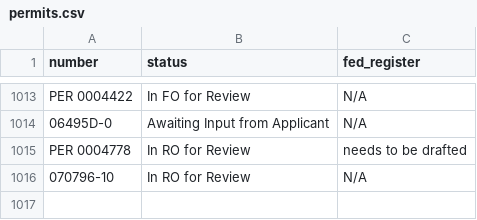
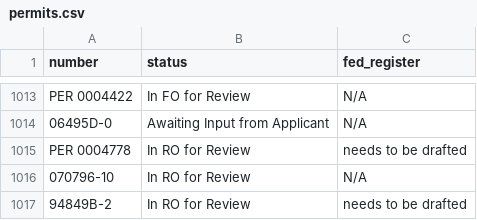
Before and after one commit to ktaylor63/southeast, a CSV file: src/data/permits.csv, drawn as a sheet; only a part is shown, gaps mark what is left out.

```diff
--- a/src/data/permits.csv
+++ b/src/data/permits.csv
@@ -1016 +1016,2 @@ PER 0004778,In RO for Review,needs to be drafted,,,,,,,,,,,,,,,,,,,,
 070796-10,In RO for Review,N/A,,,,,,,,,,,,,,,,,,,,
+94849B-2,In RO for Review,needs to be drafted,,,,,,,,,,,,,,,,,,,,
```
Also changed, not shown: src/data/peer-reviews.csv.
